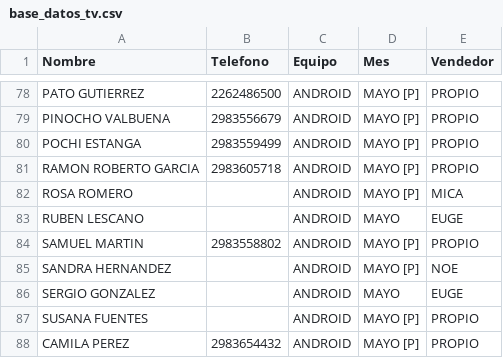
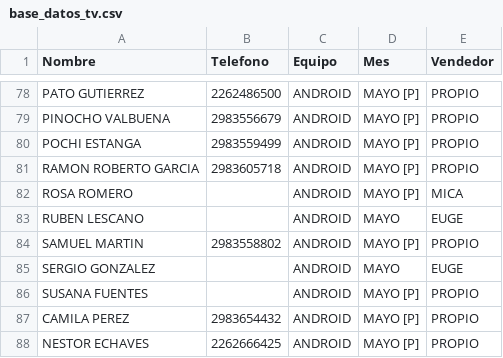
Before and after one commit to radioprolait/tv-digital-admin, a CSV file: base_datos_tv.csv, drawn as a sheet; only a part is shown, gaps mark what is left out; the shorter side is filled out with more unchanged rows; the diff names each change by its address in the sheet, - before the commit and + after, or states it on an @@ line.

Commit message:
Actualizar base de clientes

```diff
--- a/base_datos_tv.csv
+++ b/base_datos_tv.csv
-row 85: SANDRA HERNANDEZ |  | ANDROID | MAYO [P] | NOE
```
